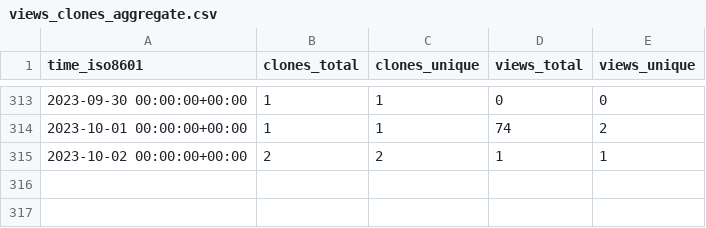
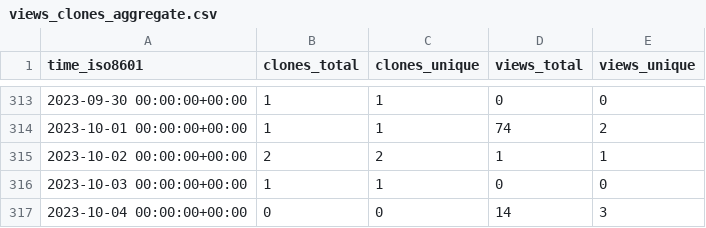
Before and after one commit to Ricardokevins/Kevinpro-NLP-demo, a CSV file: Ricardokevins/Kevinpro-NLP-demo/ghrs-data/views_clones_aggregate.csv, drawn as a sheet; only a part is shown, gaps mark what is left out.

```diff
--- a/Ricardokevins/Kevinpro-NLP-demo/ghrs-data/views_clones_aggregate.csv
+++ b/Ricardokevins/Kevinpro-NLP-demo/ghrs-data/views_clones_aggregate.csv
@@ -315 +315,3 @@ time_iso8601,clones_total,clones_unique,views_total,views_unique
 2023-10-02 00:00:00+00:00,2,2,1,1
+2023-10-03 00:00:00+00:00,1,1,0,0
+2023-10-04 00:00:00+00:00,0,0,14,3
```
Also changed, not shown: 1 other file.
